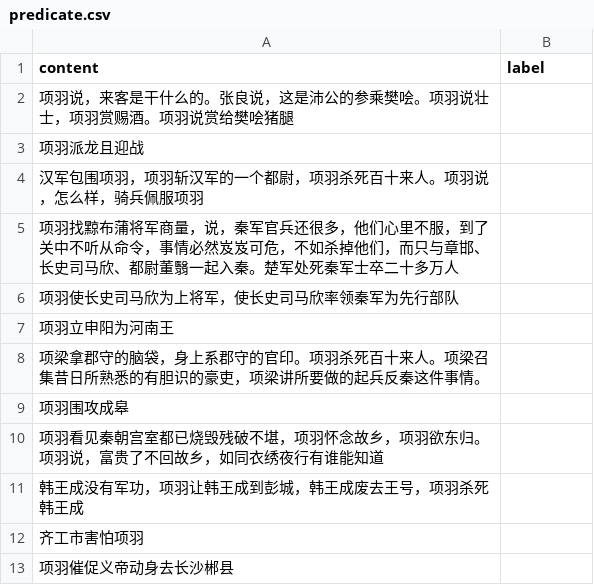
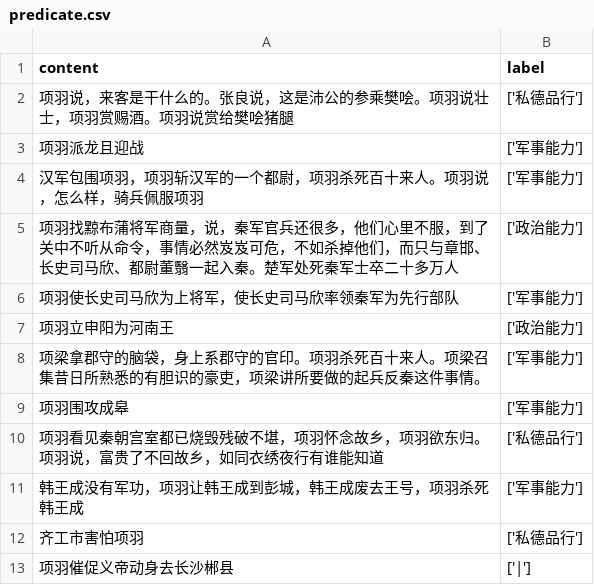
Before and after one commit to TOMATO222/kingFeatrue, a CSV file: ModelData/xiangyu/predicate.csv, drawn as a sheet.

```diff
--- a/ModelData/xiangyu/predicate.csv
+++ b/ModelData/xiangyu/predicate.csv
@@ -1,13 +1,13 @@
 content,label
-项羽说，来客是干什么的。张良说，这是沛公的参乘樊哙。项羽说壮士，项羽赏赐酒。项羽说赏给樊哙猪腿,
-项羽派龙且迎战,
-汉军包围项羽，项羽斩汉军的一个都尉，项羽杀死百十来人。项羽说，怎么样，骑兵佩服项羽,
-项羽找黥布蒲将军商量，说，秦军官兵还很多，他们心里不服，到了关中不听从命令，事情必然岌岌可危，不如杀掉他们，而只与章邯、长史司马欣、都尉董翳一起入秦。楚军处死秦军士卒二十多万人,
-项羽使长史司马欣为上将军，使长史司马欣率领秦军为先行部队,
-项羽立申阳为河南王,
-项梁拿郡守的脑袋，身上系郡守的官印。项羽杀死百十来人。项梁召集昔日所熟悉的有胆识的豪吏，项梁讲所要做的起兵反秦这件事情。,
-项羽围攻成皋,
-项羽看见秦朝宫室都已烧毁残破不堪，项羽怀念故乡，项羽欲东归。项羽说，富贵了不回故乡，如同衣绣夜行有谁能知道,
-韩王成没有军功，项羽让韩王成到彭城，韩王成废去王号，项羽杀死韩王成,
-齐工市害怕项羽,
-项羽催促义帝动身去长沙郴县,
+项羽说，来客是干什么的。张良说，这是沛公的参乘樊哙。项羽说壮士，项羽赏赐酒。项羽说赏给樊哙猪腿,['私德品行']
+项羽派龙且迎战,['军事能力']
+汉军包围项羽，项羽斩汉军的一个都尉，项羽杀死百十来人。项羽说，怎么样，骑兵佩服项羽,['军事能力']
+项羽找黥布蒲将军商量，说，秦军官兵还很多，他们心里不服，到了关中不听从命令，事情必然岌岌可危，不如杀掉他们，而只与章邯、长史司马欣、都尉董翳一起入秦。楚军处死秦军士卒二十多万人,['政治能力']
+项羽使长史司马欣为上将军，使长史司马欣率领秦军为先行部队,['军事能力']
+项羽立申阳为河南王,['政治能力']
+项梁拿郡守的脑袋，身上系郡守的官印。项羽杀死百十来人。项梁召集昔日所熟悉的有胆识的豪吏，项梁讲所要做的起兵反秦这件事情。,['军事能力']
+项羽围攻成皋,['军事能力']
+项羽看见秦朝宫室都已烧毁残破不堪，项羽怀念故乡，项羽欲东归。项羽说，富贵了不回故乡，如同衣绣夜行有谁能知道,['私德品行']
+韩王成没有军功，项羽让韩王成到彭城，韩王成废去王号，项羽杀死韩王成,['军事能力']
+齐工市害怕项羽,['私德品行']
+项羽催促义帝动身去长沙郴县,['|']
```
Also changed, not shown: ModelData/dishun/predicate.csv, ModelData/qinshihuang/predicate.csv, 45 other files.
